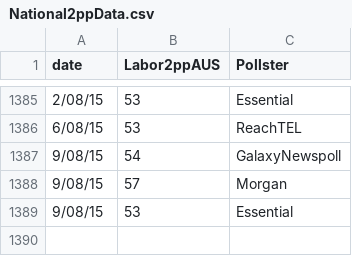
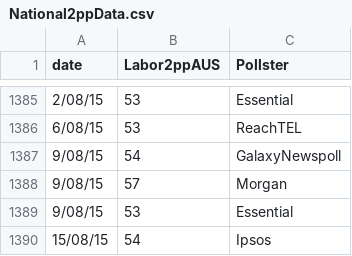
Before and after one commit to PhantomTrend/ptcode, a CSV file: PollingData/National2ppData.csv, drawn as a sheet; only a part is shown, gaps mark what is left out; the diff names each change by its address in the sheet, - before the commit and + after, or states it on an @@ line.

```diff
--- a/PollingData/National2ppData.csv
+++ b/PollingData/National2ppData.csv
+row 1390: 15/08/15 | 54 | Ipsos
```
Also changed, not shown: PollingData/PollingURLs.csv, PollingData/StateData.csv.
